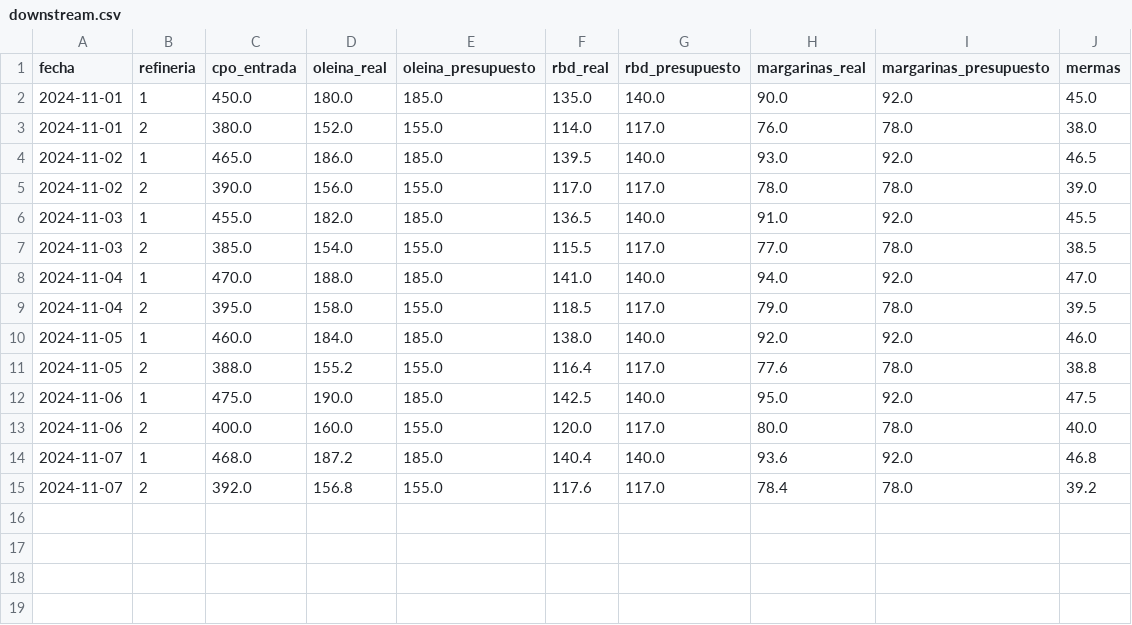
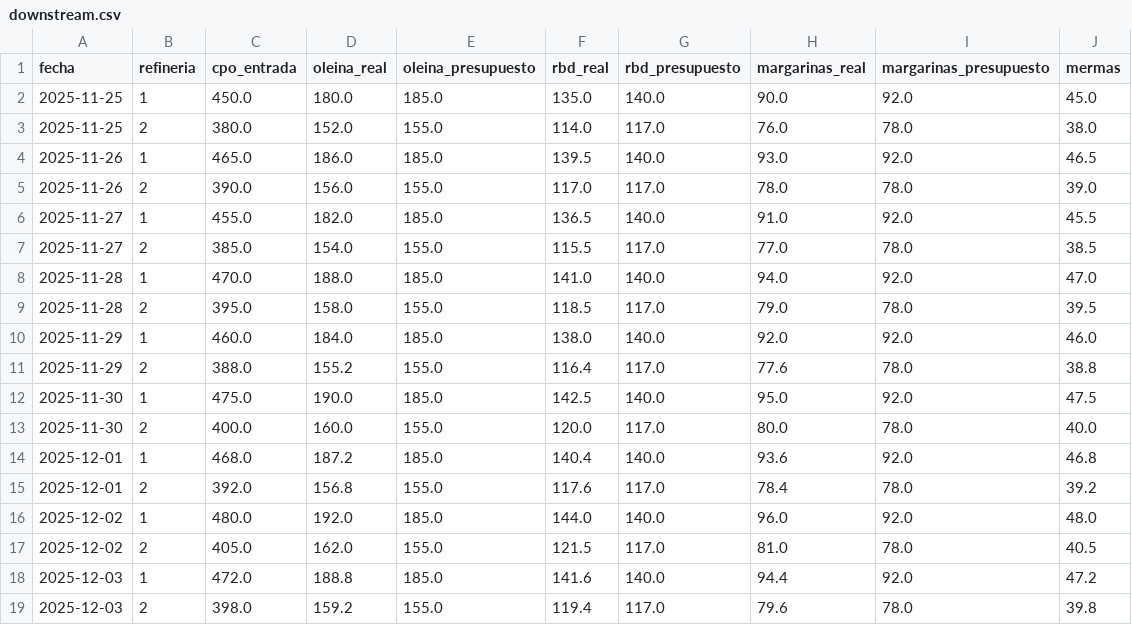
Before and after one commit to enriquepabon/dashboard_oleoflores, a CSV file: data/downstream.csv, drawn as a sheet.

```diff
--- a/data/downstream.csv
+++ b/data/downstream.csv
@@ -1,15 +1,19 @@
 fecha,refineria,cpo_entrada,oleina_real,oleina_presupuesto,rbd_real,rbd_presupuesto,margarinas_real,margarinas_presupuesto,mermas
-2024-11-01,1,450.0,180.0,185.0,135.0,140.0,90.0,92.0,45.0
-2024-11-01,2,380.0,152.0,155.0,114.0,117.0,76.0,78.0,38.0
-2024-11-02,1,465.0,186.0,185.0,139.5,140.0,93.0,92.0,46.5
-2024-11-02,2,390.0,156.0,155.0,117.0,117.0,78.0,78.0,39.0
-2024-11-03,1,455.0,182.0,185.0,136.5,140.0,91.0,92.0,45.5
-2024-11-03,2,385.0,154.0,155.0,115.5,117.0,77.0,78.0,38.5
-2024-11-04,1,470.0,188.0,185.0,141.0,140.0,94.0,92.0,47.0
-2024-11-04,2,395.0,158.0,155.0,118.5,117.0,79.0,78.0,39.5
-2024-11-05,1,460.0,184.0,185.0,138.0,140.0,92.0,92.0,46.0
-2024-11-05,2,388.0,155.2,155.0,116.4,117.0,77.6,78.0,38.8
-2024-11-06,1,475.0,190.0,185.0,142.5,140.0,95.0,92.0,47.5
-2024-11-06,2,400.0,160.0,155.0,120.0,117.0,80.0,78.0,40.0
-2024-11-07,1,468.0,187.2,185.0,140.4,140.0,93.6,92.0,46.8
-2024-11-07,2,392.0,156.8,155.0,117.6,117.0,78.4,78.0,39.2
+2025-11-25,1,450.0,180.0,185.0,135.0,140.0,90.0,92.0,45.0
+2025-11-25,2,380.0,152.0,155.0,114.0,117.0,76.0,78.0,38.0
+2025-11-26,1,465.0,186.0,185.0,139.5,140.0,93.0,92.0,46.5
+2025-11-26,2,390.0,156.0,155.0,117.0,117.0,78.0,78.0,39.0
+2025-11-27,1,455.0,182.0,185.0,136.5,140.0,91.0,92.0,45.5
+2025-11-27,2,385.0,154.0,155.0,115.5,117.0,77.0,78.0,38.5
+2025-11-28,1,470.0,188.0,185.0,141.0,140.0,94.0,92.0,47.0
+2025-11-28,2,395.0,158.0,155.0,118.5,117.0,79.0,78.0,39.5
+2025-11-29,1,460.0,184.0,185.0,138.0,140.0,92.0,92.0,46.0
+2025-11-29,2,388.0,155.2,155.0,116.4,117.0,77.6,78.0,38.8
+2025-11-30,1,475.0,190.0,185.0,142.5,140.0,95.0,92.0,47.5
+2025-11-30,2,400.0,160.0,155.0,120.0,117.0,80.0,78.0,40.0
+2025-12-01,1,468.0,187.2,185.0,140.4,140.0,93.6,92.0,46.8
+2025-12-01,2,392.0,156.8,155.0,117.6,117.0,78.4,78.0,39.2
+2025-12-02,1,480.0,192.0,185.0,144.0,140.0,96.0,92.0,48.0
+2025-12-02,2,405.0,162.0,155.0,121.5,117.0,81.0,78.0,40.5
+2025-12-03,1,472.0,188.8,185.0,141.6,140.0,94.4,92.0,47.2
+2025-12-03,2,398.0,159.2,155.0,119.4,117.0,79.6,78.0,39.8
```
Also changed, not shown: data/upstream.csv, 3 other files.
